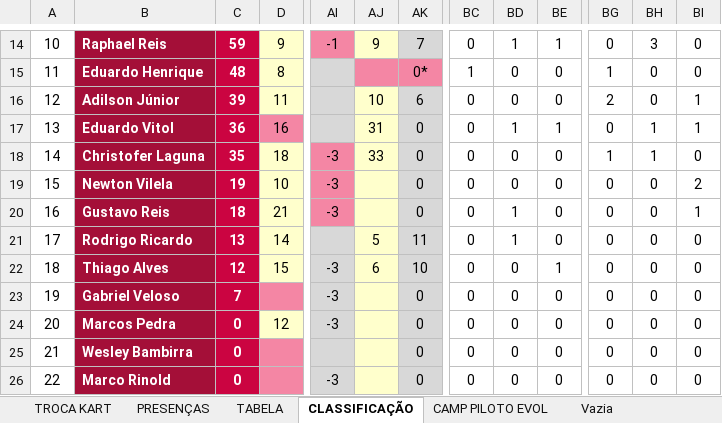
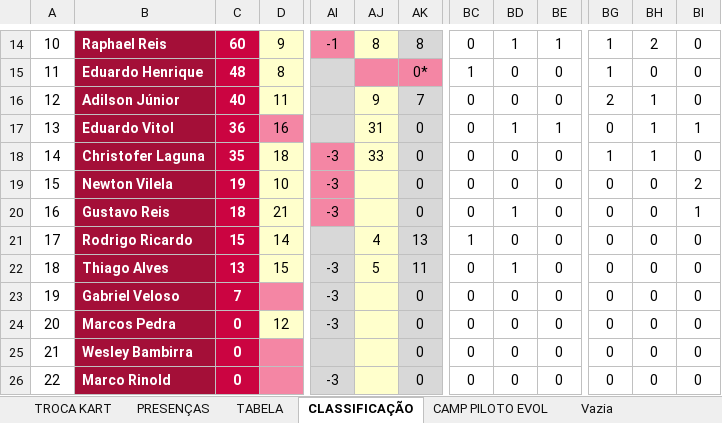
Before and after one commit to defariaaparecido/campeonatos-kart, an Excel workbook: super-domingo-pro.xlsm, sheet CLASSIFICAÇÃO, drawn as a sheet; only a part is shown, gaps mark what is left out; values as stored, in another font and other column widths than the file's, no borders; conditional formats not drawn; the diff covers the shown part only; the diff names each change by its address in the sheet, - before the commit and + after, or states it on an @@ line.

```diff
--- a/super-domingo-pro.xlsm (sheet CLASSIFICAÇÃO)
+++ b/super-domingo-pro.xlsm (sheet CLASSIFICAÇÃO)
-C14: 59
+C14: 60
-AJ14: 9
+AJ14: 8
-AK14: 7
+AK14: 8
-BG14: 0
+BG14: 1
-BH14: 3
+BH14: 2
-C16: 39
+C16: 40
-AJ16: 10
+AJ16: 9
-AK16: 6
+AK16: 7
-BH16: 0
+BH16: 1
-BI16: 1
+BI16: 0
-C21: 13
+C21: 15
-AJ21: 5
+AJ21: 4
-AK21: 11
+AK21: 13
-BC21: 0
+BC21: 1
-BD21: 1
+BD21: 0
-C22: 12
+C22: 13
-AJ22: 6
+AJ22: 5
-AK22: 10
+AK22: 11
-BD22: 0
+BD22: 1
-BE22: 1
+BE22: 0
```
Also changed, not shown: 1 added row, 1 removed row, 27 edited cells and row numbers in column A elsewhere in this sheet, sheet CAMP PILOTO EVOL, sheet TABELA, sheet PRESENÇAS, charts or pictures.
